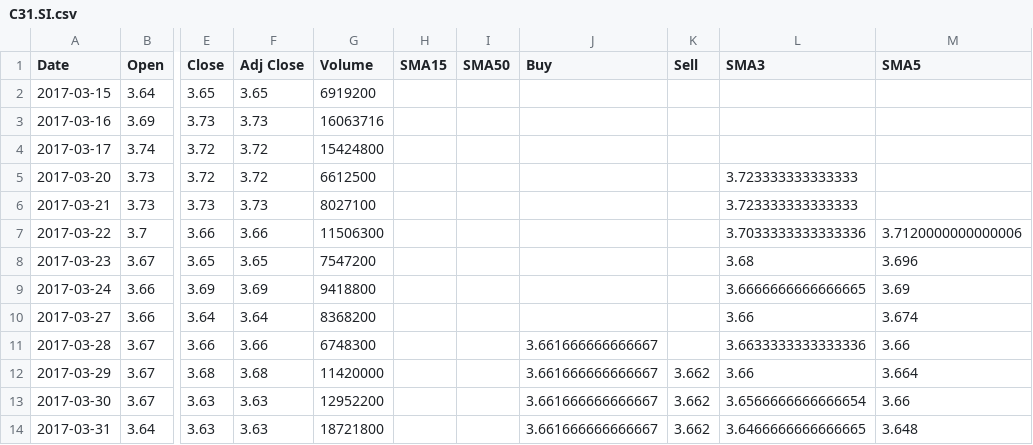
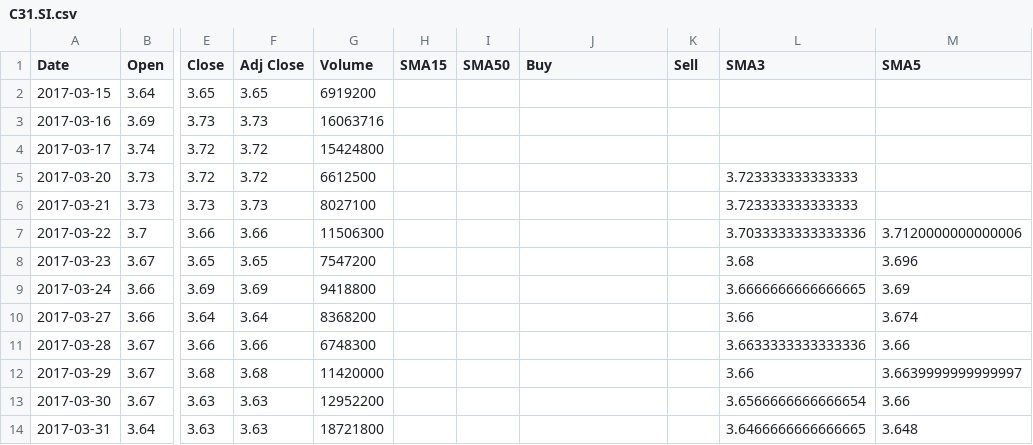
Before and after one commit to calvinyusno2359/StockChartApplication, a CSV file: data/C31.SI.csv, drawn as a sheet; only a part is shown, gaps mark what is left out; the diff names each change by its address in the sheet, - before the commit and + after, or states it on an @@ line.

```diff
--- a/data/C31.SI.csv
+++ b/data/C31.SI.csv
-J11:J14 (Buy): 3.661666666666667
+J11:J14 (Buy): (empty)
-K12:K14 (Sell): 3.662
+K12:K14 (Sell): (empty)
-M12 (SMA5): 3.664
+M12 (SMA5): 3.6639999999999997
```
Also changed, not shown: data/SHORT.csv, 3 other files.
